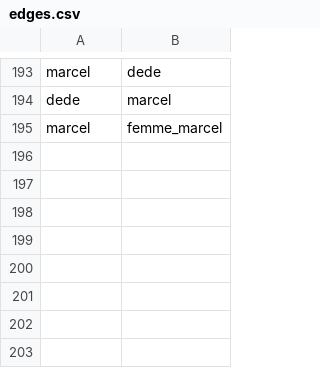
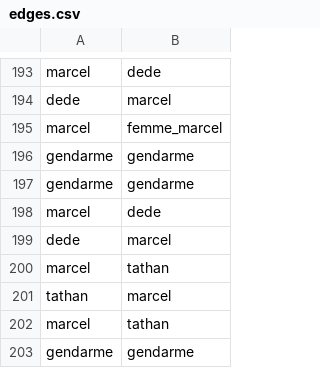
Before and after one commit to adriens/brousse-en-folie-network, a CSV file: edges.csv, drawn as a sheet; only a part is shown, gaps mark what is left out.

Commit message:
Implémenter page 35 fixes #29

```diff
--- a/edges.csv
+++ b/edges.csv
@@ -195 +195,9 @@ dede,marcel
 marcel,femme_marcel
+gendarme,gendarme
+gendarme,gendarme
+marcel,dede
+dede,marcel
+marcel,tathan
+tathan,marcel
+marcel,tathan
+gendarme,gendarme
```
